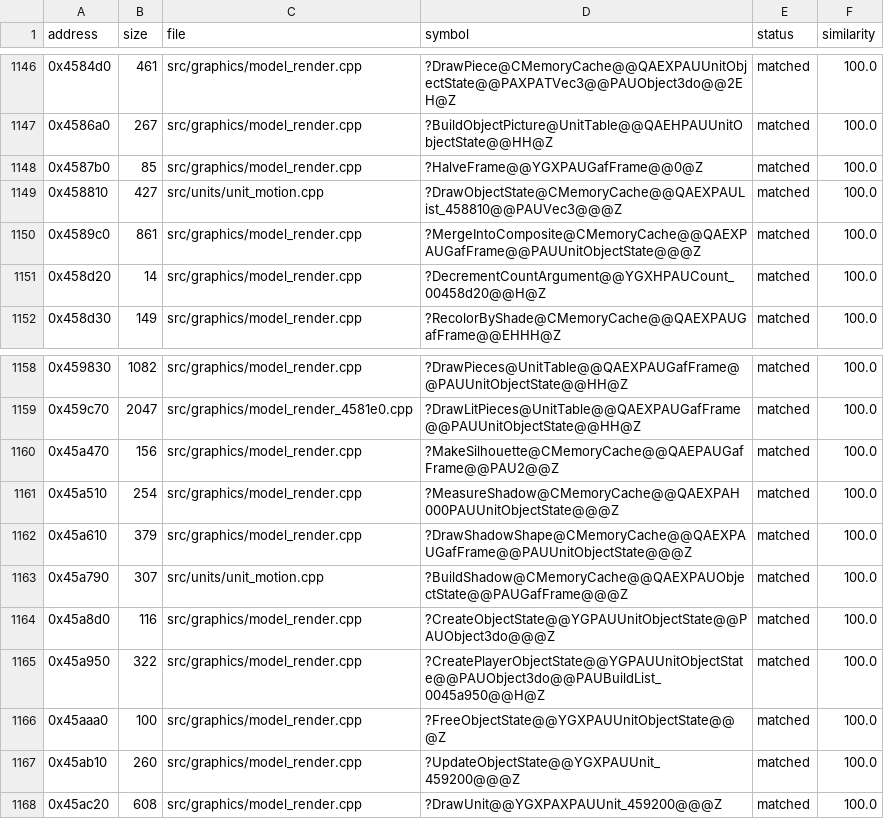
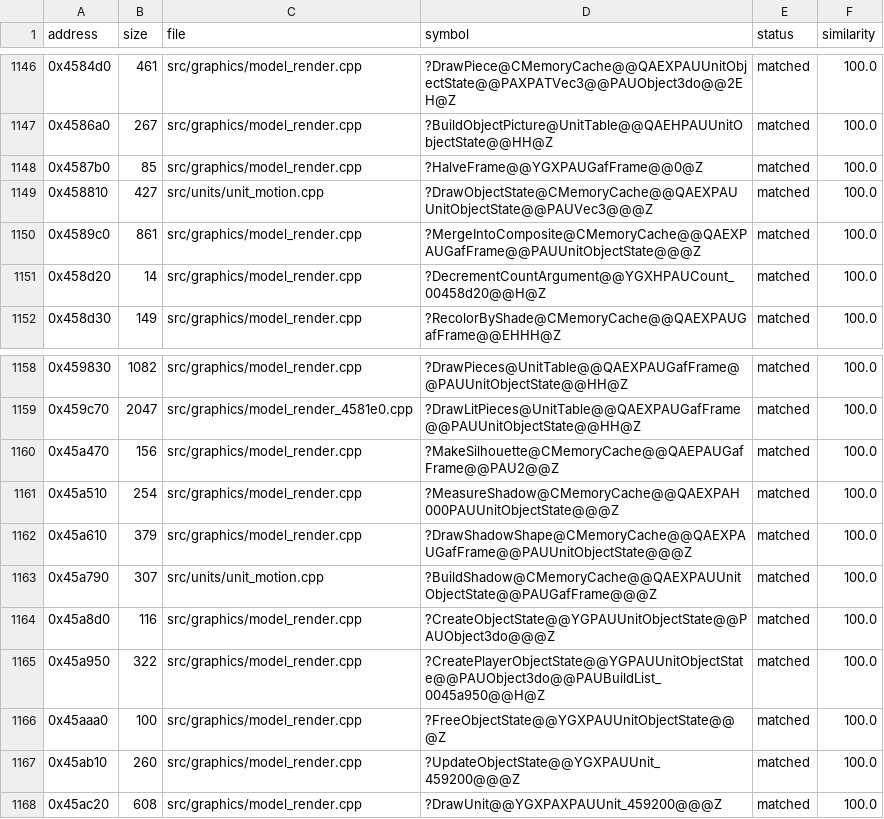
Before and after one commit to HectorBailey/byte-tactics, a CSV file: data/progress.csv, drawn as a sheet; only a part is shown, gaps mark what is left out.

Commit message:
Refactor: Join the object state onto UnitObjectState
memory_cache.h spelled one record three ways: List_458810 for
DrawObjectState, State_0045a790 for BuildShadow, and UnitObjectState for the
five methods that name it. unit_motion.cpp defined List_458810 and kept a
second, narrower view under the name ObjectState. All three are Thaldren's
UnitObjectState (0x58 bytes, nPieceCount +0x00, pOwner +0x0c, pDrawFrame
+0x10, pShadowFrame +0x14, aPieces +0x22), so the record gets one name here.

The header's three placeholder forward declarations were load-bearing symbol
ids for two of its includers: without them UpdateExplosions (0x420f30) falls
to 97.9%, BreakPieceIntoDebris (0x421700) to 99.4% and SortDisplayModes
(0x45e4c0) to 85.7%. They are replaced by a documented unused block naming
the record's own members' types.

```diff
--- a/data/progress.csv
+++ b/data/progress.csv
@@ -1148,3 +1148,3 @@ address,size,file,symbol,status,similarity
 0x4587b0,85,src/graphics/model_render.cpp,?HalveFrame@@YGXPAUGafFrame@@0@Z,matched,100.0
-0x458810,427,src/units/unit_motion.cpp,?DrawObjectState@CMemoryCache@@QAEXPAUList_458810@@PAUVec3@@@Z,matched,100.0
+0x458810,427,src/units/unit_motion.cpp,?DrawObjectState@CMemoryCache@@QAEXPAUUnitObjectState@@PAUVec3@@@Z,matched,100.0
 0x4589c0,861,src/graphics/model_render.cpp,?MergeIntoComposite@CMemoryCache@@QAEXPAUGafFrame@@PAUUnitObjectState@@@Z,matched,100.0
@@ -1162,3 +1162,3 @@ address,size,file,symbol,status,similarity
 0x45a610,379,src/graphics/model_render.cpp,?DrawShadowShape@CMemoryCache@@QAEXPAUGafFrame@@PAUUnitObjectState@@@Z,matched,100.0
-0x45a790,307,src/units/unit_motion.cpp,?BuildShadow@CMemoryCache@@QAEXPAUObjectState@@PAUGafFrame@@@Z,matched,100.0
+0x45a790,307,src/units/unit_motion.cpp,?BuildShadow@CMemoryCache@@QAEXPAUUnitObjectState@@PAUGafFrame@@@Z,matched,100.0
 0x45a8d0,116,src/graphics/model_render.cpp,?CreateObjectState@@YGPAUUnitObjectState@@PAUObject3do@@@Z,matched,100.0
```
Also changed, not shown: 2 other files.
